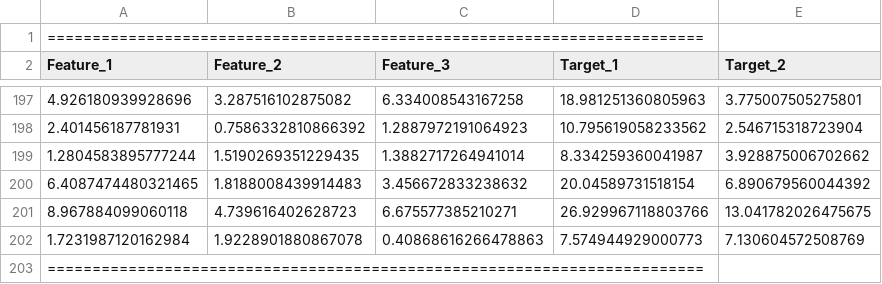
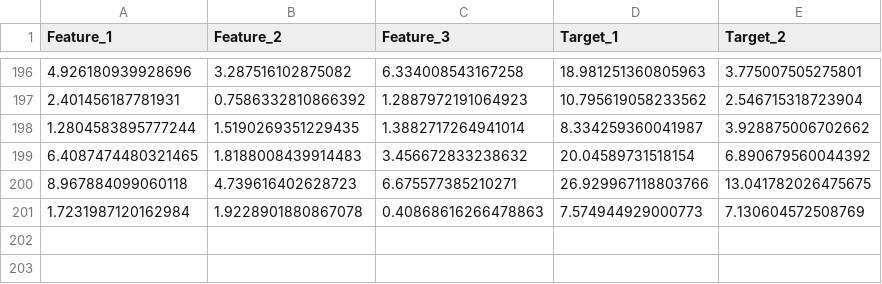
Before and after one commit to sujeet-banerjee/colab-genai-scratch, a CSV file: sample_data/linear_regression_test.csv, drawn as a sheet; only a part is shown, gaps mark what is left out; the diff names each change by its address in the sheet, - before the commit and + after, or states it on an @@ line.

Commit message:
Clean up linear_regression_test.csv header
Removed header separator line from CSV file.

```diff
--- a/sample_data/linear_regression_test.csv
+++ b/sample_data/linear_regression_test.csv
-row 1: =========================================================================
-row 203: =========================================================================
```
